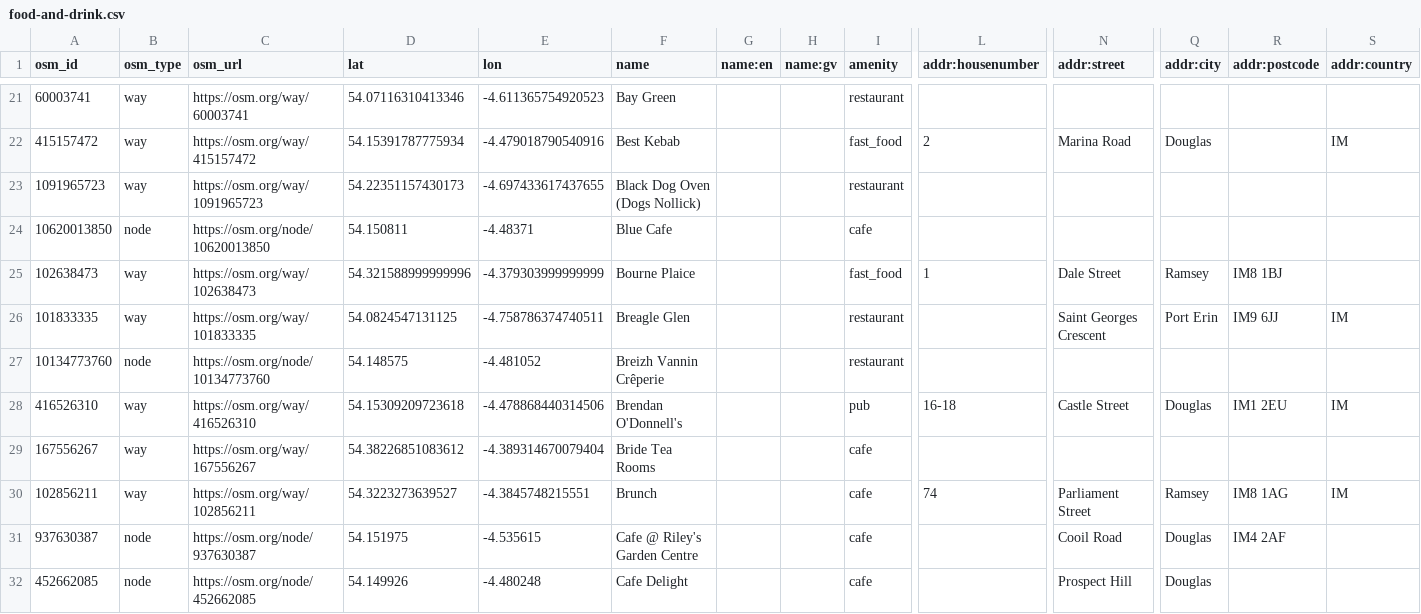
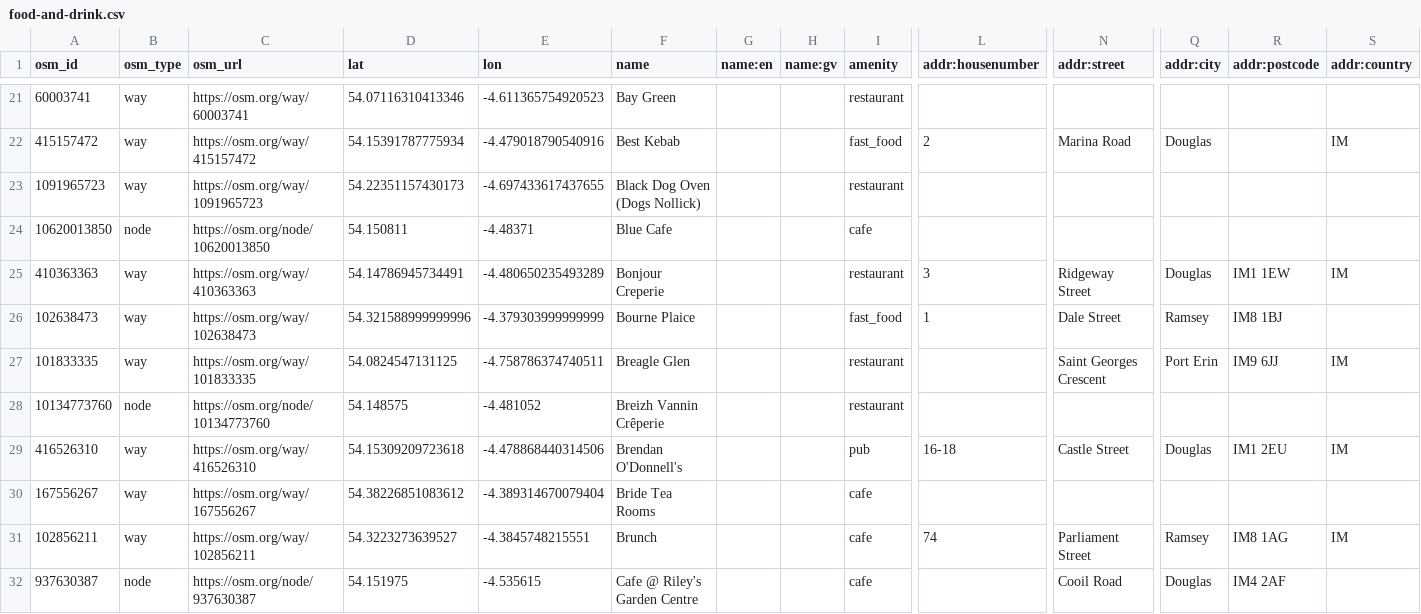
Before and after one commit to dankarran/isleofman-opendata, a CSV file: data/openstreetmap/outputs/food-and-drink/food-and-drink.csv, drawn as a sheet; only a part is shown, gaps mark what is left out; the shorter side is filled out with more unchanged rows; rows hold the shown columns only; the diff covers the shown part only; the diff names each change by its address in the sheet, - before the commit and + after, or states it on an @@ line.

```diff
--- a/data/openstreetmap/outputs/food-and-drink/food-and-drink.csv
+++ b/data/openstreetmap/outputs/food-and-drink/food-and-drink.csv
+row 25: 410363363 | way | https://osm.org/way/410363363 | 54.14786945734491 | -4.480650235493289 | Bonjour Creperie |  |  | restaurant | 3 | Ridgeway Street | Douglas | IM1 1EW | IM
```
Also changed, not shown: 1 added row, 1 removed row and 5 edited cells elsewhere in this file, data/openstreetmap/outputs/addresses/addresses.csv, data/openstreetmap/outputs/manx-names/manx-names.csv, 43 other files.
